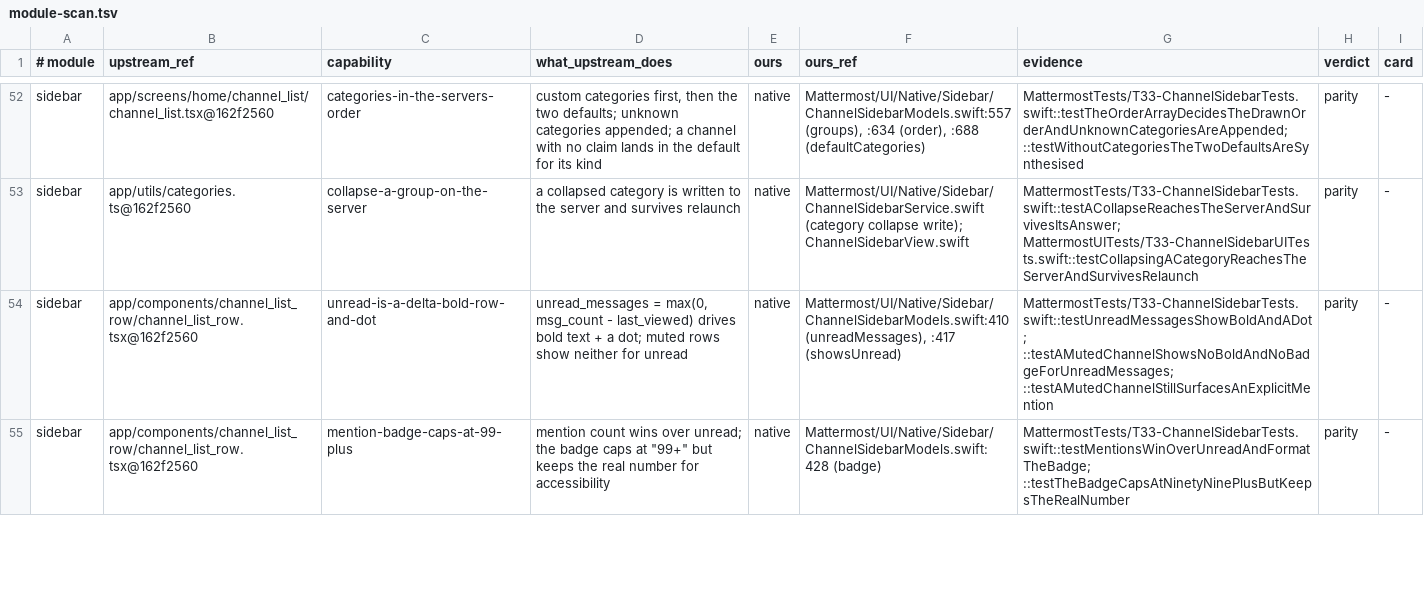
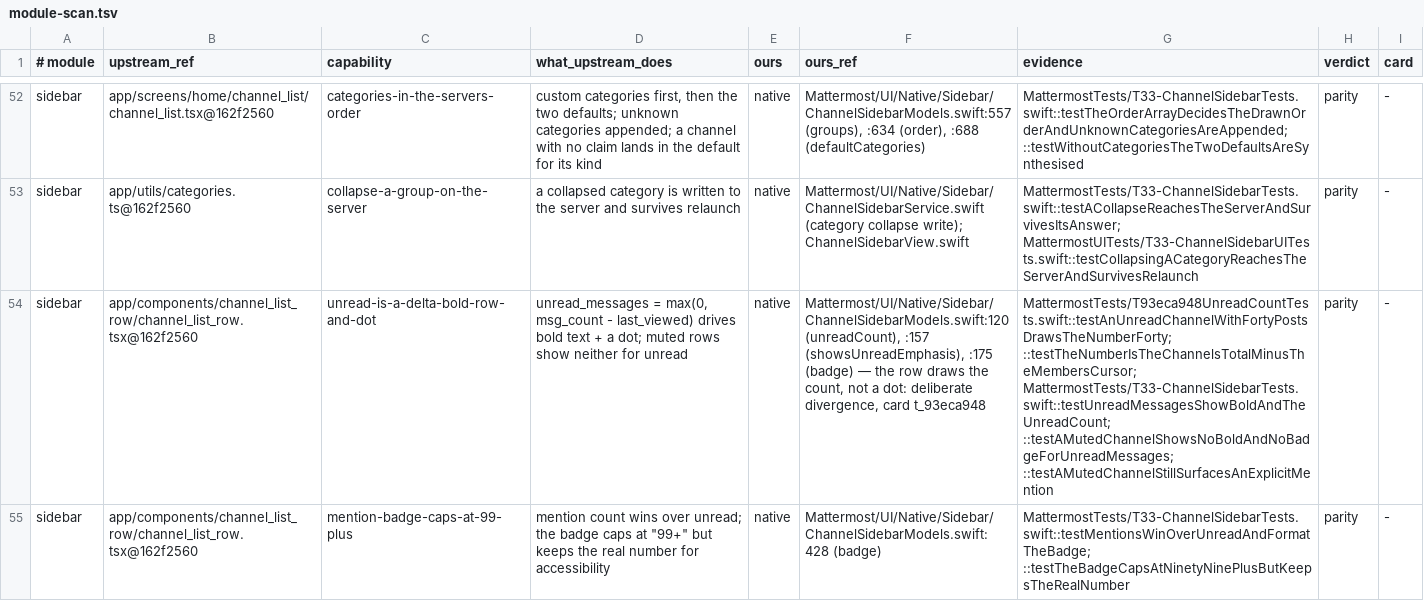
Before and after one commit to yanksyoon/mattermost-ios, a TSV file: docs/parity/module-scan.tsv, drawn as a sheet; only a part is shown, gaps mark what is left out; the diff covers the shown part only; the diff names each change by its address in the sheet, - before the commit and + after, or states it on an @@ line.

Commit message:
feat(t_93eca948): an unread channel draws its unread count, not a dot
Sidebar rows now draw the number of unread messages (total_msg_count - msg_count)
in the accent pill; mentions keep the red pill and win when both are present; an
urgent mention wraps the same number in a ring; a muted channel draws nothing; and
the group header rolls the rows' numbers up, collapsed groups included. The app
icon badge carries the message total instead of collapsing unread to 1.

Deliberate divergence from upstream (mobile channel_item.tsx draws mentions only,
the webapp draws a count-less dot), recorded in the code, in
docs/t_93eca948-build-note.md and in the two parity rows so a later sweep does not
revert it.

Fixes a real bug the live run exposed: GET /users/me/channel_members paginates and
answered 60 of 429 memberships, so most rows had no msg_count and drew nothing;
myChannelMembers() now walks every page.

Tests: 17 new unit cases (lane 2637 run / 14 skipped / 0 failed), an evidence
render written to docs/t_93eca948-shots/, and a 2-case live UI suite green against
the 9.11.19 fixture with 40 vs 2 photographed together.

```diff
--- a/docs/parity/module-scan.tsv
+++ b/docs/parity/module-scan.tsv
-F54 (ours_ref): Mattermost/UI/Native/Sidebar/ChannelSidebarModels.swift:410 (unreadMessages), :417 (showsUnread)
+F54 (ours_ref): Mattermost/UI/Native/Sidebar/ChannelSidebarModels.swift:120 (unreadCount), :157 (showsUnreadEmphasis), :175 (badge) — the row draws the count, not a dot: deliberate divergence, card t_93eca948
-G54 (evidence): MattermostTests/T33-ChannelSidebarTests.swift::testUnreadMessagesShowBoldAndADot; ::testAMutedChannelShowsNoBoldAndNoBadgeForUnreadMessages; ::testAMutedChannelStillSurfacesAnExplicitMention
+G54 (evidence): MattermostTests/T93eca948UnreadCountTests.swift::testAnUnreadChannelWithFortyPostsDrawsTheNumberForty; ::testTheNumberIsTheChannelsTotalMinusTheMembersCursor; MattermostTests/T33-ChannelSidebarTests.swift::testUnreadMessagesShowBoldAndTheUnreadCount; ::testAMutedChannelShowsNoBoldAndNoBadgeForUnreadMessages; ::testAMutedChannelStillSurfacesAnExplicitMention
```
Also changed, not shown: 2 edited cells elsewhere in this file, 18 other files.
